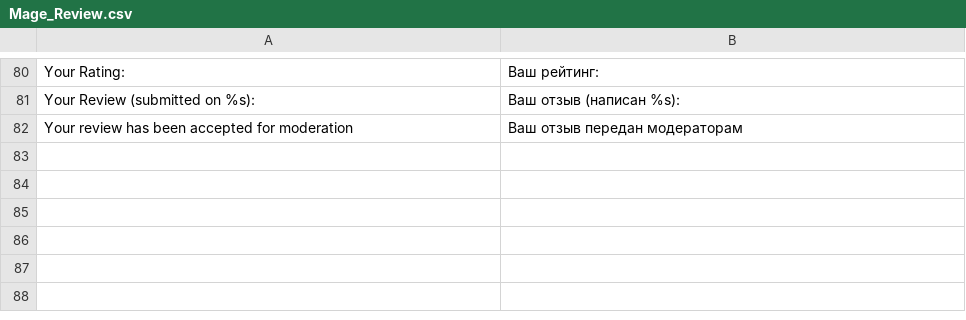
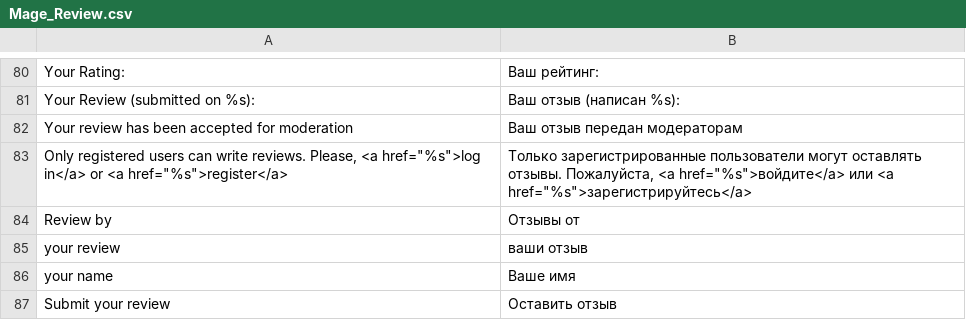
Before and after one commit to Gavich/shopping24, a CSV file: app/locale/ru_RU/Mage_Review.csv, drawn as a sheet; only a part is shown, gaps mark what is left out.

```diff
--- a/app/locale/ru_RU/Mage_Review.csv
+++ b/app/locale/ru_RU/Mage_Review.csv
@@ -82 +82,6 @@
 "Your review has been accepted for moderation","Ваш отзыв передан модераторам"
+"Only registered users can write reviews. Please, <a href=""%s"">log in</a> or <a href=""%s"">register</a>","Только зарегистрированные пользователи могут оставлять отзывы. Пожалуйста, <a href=""%s"">войдите</a> или <a href=""%s"">зарегистрируйтесь</a>"
+"Review by","Отзывы от"
+"your review","ваши отзыв"
+"your name","Ваше имя"
+"Submit your review","Оставить отзыв"
```
Also changed, not shown: app/locale/ru_RU/Mage_Catalog.csv, app/locale/ru_RU/Mage_Customer.csv, 9 other files.
